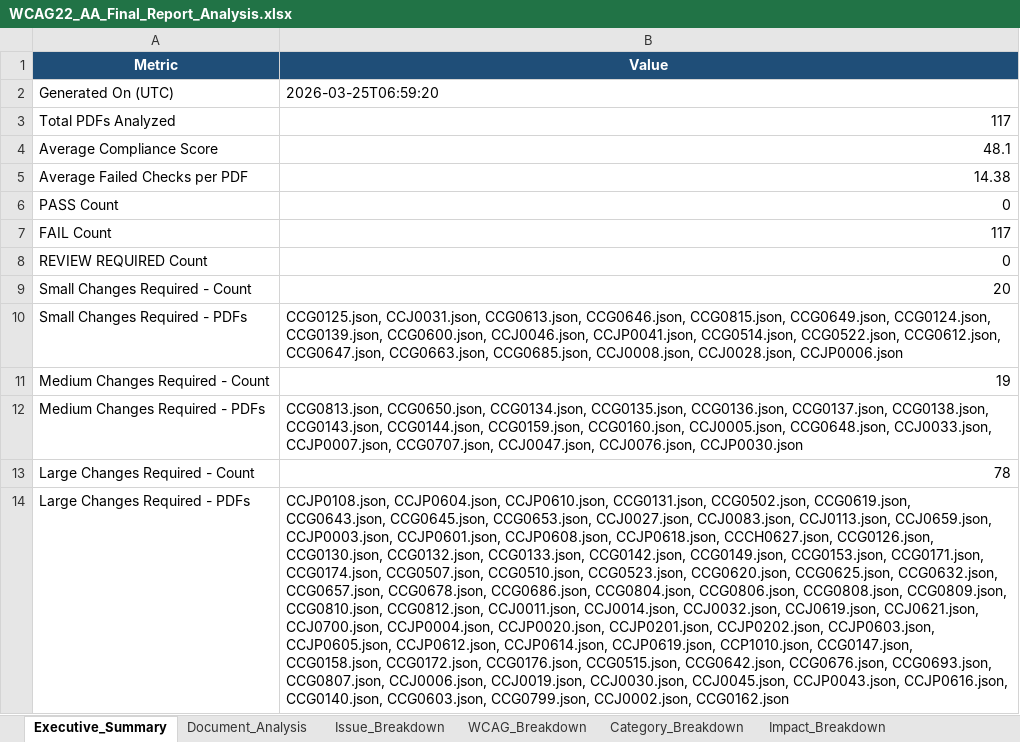
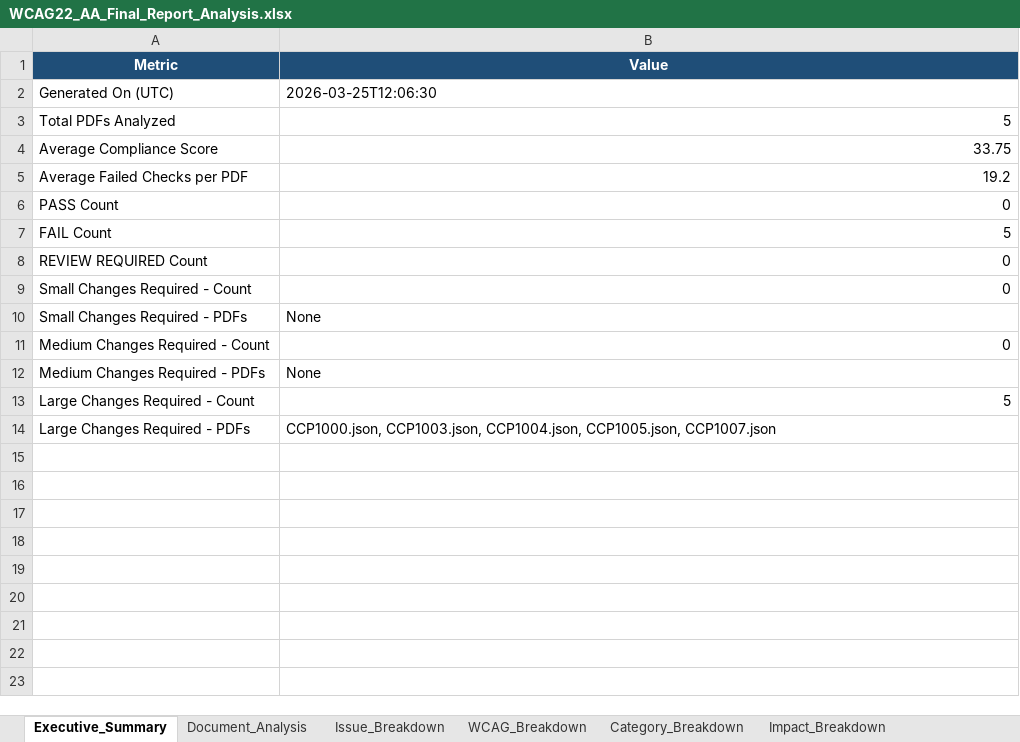
Before and after one commit to prajwal9009/ADA_Compliance_Testing, an Excel workbook: Analysis_Output/WCAG22_AA_Final_Report_Analysis.xlsx, sheet Executive_Summary, drawn as a sheet; values as stored, in another font and other column widths than the file's, no borders; table styles not drawn; the diff names each change by its address in the sheet, - before the commit and + after, or states it on an @@ line.

```diff
--- a/Analysis_Output/WCAG22_AA_Final_Report_Analysis.xlsx (sheet Executive_Summary)
+++ b/Analysis_Output/WCAG22_AA_Final_Report_Analysis.xlsx (sheet Executive_Summary)
-B2 (Value): 2026-03-25T06:59:20
+B2 (Value): 2026-03-25T12:06:30
-B3 (Value): 117
+B3 (Value): 5
-B4 (Value): 48.1
+B4 (Value): 33.75
-B5 (Value): 14.38
+B5 (Value): 19.2
-B7 (Value): 117
+B7 (Value): 5
-B9 (Value): 20
+B9 (Value): 0
-B10 (Value): CCG0125.json, CCJ0031.json, CCG0613.json, CCG0646.json, CCG0815.json, CCG0649.json, CCG0124.json, CCG0139.json, CCG0600.json, CCJ0046.json, CCJP0041.json, CCG0514.json, CCG0522.json, CCG0612.json, CCG0647.json, CCG0663.json, CCG0685.json, CCJ0008.json, CCJ0028.json, CCJP0006.json
+B10 (Value): None
-B11 (Value): 19
+B11 (Value): 0
-B12 (Value): CCG0813.json, CCG0650.json, CCG0134.json, CCG0135.json, CCG0136.json, CCG0137.json, CCG0138.json, CCG0143.json, CCG0144.json, CCG0159.json, CCG0160.json, CCJ0005.json, CCG0648.json, CCJ0033.json, CCJP0007.json, CCG0707.json, CCJ0047.json, CCJ0076.json, CCJP0030.json
+B12 (Value): None
-B13 (Value): 78
+B13 (Value): 5
-B14 (Value): CCJP0108.json, CCJP0604.json, CCJP0610.json, CCG0131.json, CCG0502.json, CCG0619.json, CCG0643.json, CCG0645.json, CCG0653.json, CCJ0027.json, CCJ0083.json, CCJ0113.json, CCJ0659.json, CCJP0003.json, CCJP0601.json, CCJP0608.json, CCJP0618.json, CCCH0627.json, CCG0126.json, CCG0130.json, CCG0132.json, CCG0133.json, CCG0142.json, CCG0149.json, CCG0153.json, CCG0171.json, CCG0174.json, CCG0507.json, CCG0510.json, CCG0523.json, CCG0620.json, CCG0625.json, CCG0632.json, CCG0657.json, CCG0678.json, CCG0686.json, CCG0804.json, CCG0806.json, CCG0808.json, CCG0809.json, CCG0810.json, CCG0812.json, CCJ0011.json, CCJ0014.json, CCJ0032.json, CCJ0619.json, CCJ0621.json, CCJ0700.json, CCJP0004.json, CCJP0020.json, CCJP0201.json, CCJP0202.json, CCJP0603.json, CCJP0605.json, CCJP0612.json, CCJP0614.json, CCJP0619.json, CCP1010.json, CCG0147.json, CCG0158.json, CCG0172.json, CCG0176.json, CCG0515.json, CCG0642.json, CCG0676.json, CCG0693.json, CCG0807.json, CCJ0006.json, CCJ0019.json, CCJ0030.json, CCJ0045.json, CCJP0043.json, CCJP0616.json, CCG0140.json, CCG0603.json, CCG0799.json, CCJ0002.json, CCG0162.json
+B14 (Value): CCP1000.json, CCP1003.json, CCP1004.json, CCP1005.json, CCP1007.json
```
Also changed, not shown: sheet Document_Analysis, sheet Issue_Breakdown, sheet Manual_Review_Items, sheet Category_Breakdown, sheet WCAG_Breakdown, sheet Impact_Breakdown, 32 other files.
